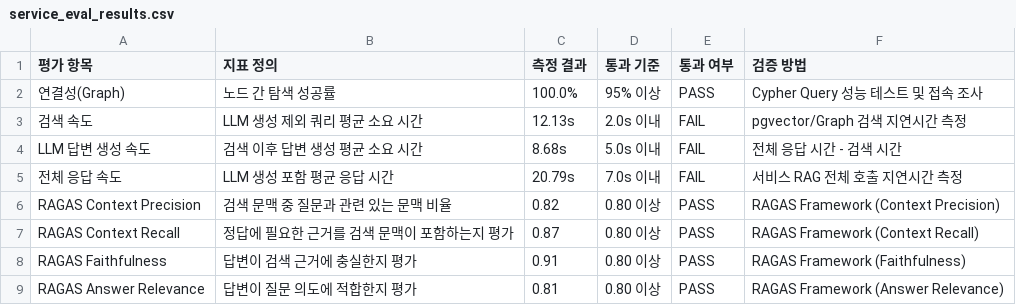
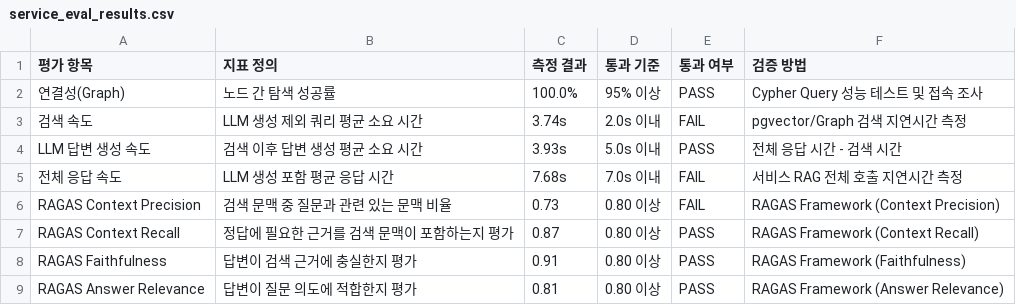
Before and after one commit to SKNETWORKS-FAMILY-AICAMP/SKN27-FINAL-2Team, a CSV file: etl/preprocessing/history/embedding/service_eval_results.csv, drawn as a sheet.

```diff
--- a/etl/preprocessing/history/embedding/service_eval_results.csv
+++ b/etl/preprocessing/history/embedding/service_eval_results.csv
@@ -2,6 +2,6 @@
 연결성(Graph),노드 간 탐색 성공률,100.0%,95% 이상,PASS,Cypher Query 성능 테스트 및 접속 조사
-검색 속도,LLM 생성 제외 쿼리 평균 소요 시간,12.13s,2.0s 이내,FAIL,pgvector/Graph 검색 지연시간 측정
-LLM 답변 생성 속도,검색 이후 답변 생성 평균 소요 시간,8.68s,5.0s 이내,FAIL,전체 응답 시간 - 검색 시간
-전체 응답 속도,LLM 생성 포함 평균 응답 시간,20.79s,7.0s 이내,FAIL,서비스 RAG 전체 호출 지연시간 측정
-RAGAS Context Precision,검색 문맥 중 질문과 관련 있는 문맥 비율,0.82,0.80 이상,PASS,RAGAS Framework (Context Precision)
+검색 속도,LLM 생성 제외 쿼리 평균 소요 시간,3.74s,2.0s 이내,FAIL,pgvector/Graph 검색 지연시간 측정
+LLM 답변 생성 속도,검색 이후 답변 생성 평균 소요 시간,3.93s,5.0s 이내,PASS,전체 응답 시간 - 검색 시간
+전체 응답 속도,LLM 생성 포함 평균 응답 시간,7.68s,7.0s 이내,FAIL,서비스 RAG 전체 호출 지연시간 측정
+RAGAS Context Precision,검색 문맥 중 질문과 관련 있는 문맥 비율,0.73,0.80 이상,FAIL,RAGAS Framework (Context Precision)
 RAGAS Context Recall,정답에 필요한 근거를 검색 문맥이 포함하는지 평가,0.87,0.80 이상,PASS,RAGAS Framework (Context Recall)
```
Also changed, not shown: etl/preprocessing/history/embedding/service_eval_results_ragas_samples.csv, 15 other files.
